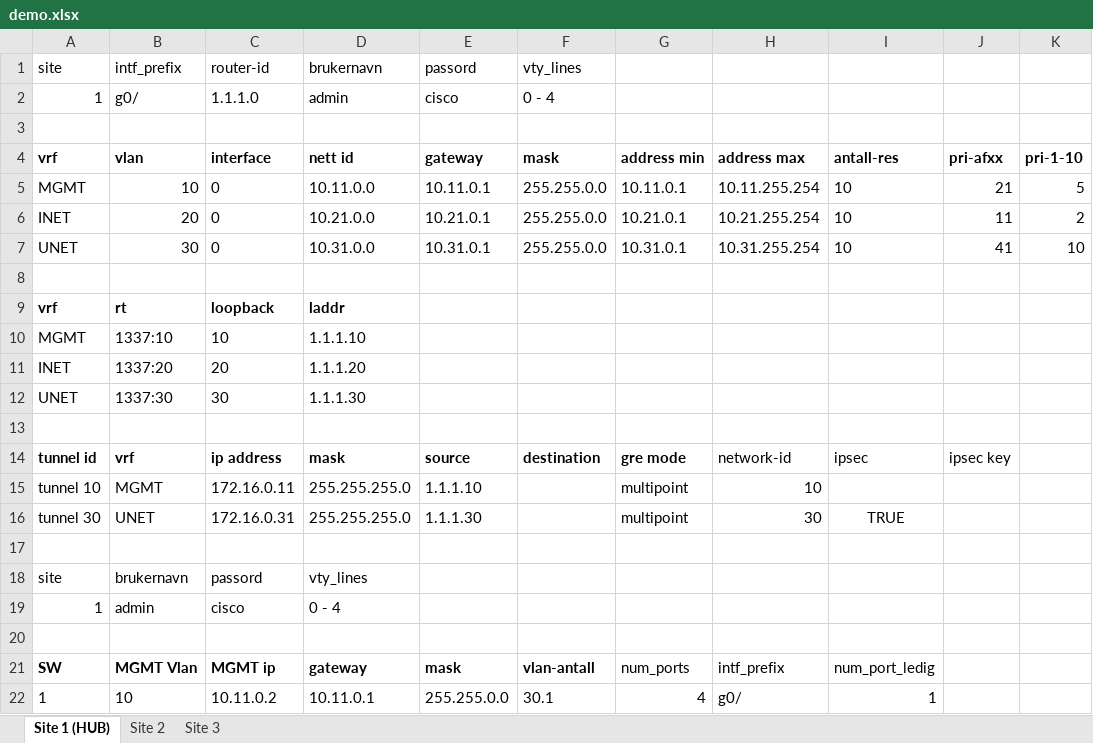
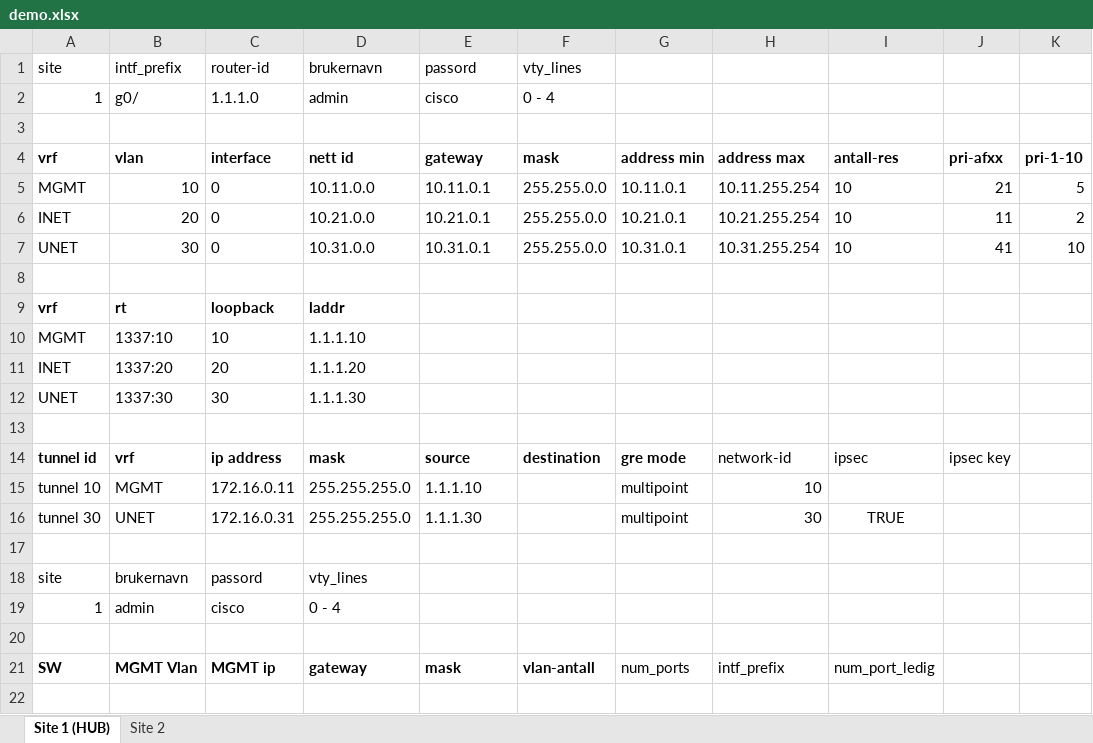
Before and after one commit to Yonatan1717/INI-scripts, an Excel workbook: demo.xlsx, sheet Site 1 (HUB), drawn as a sheet; values as stored, in another font and other column widths than the file's, no borders; table styles not drawn; the diff names each change by its address in the sheet, - before the commit and + after, or states it on an @@ line.

```diff
--- a/demo.xlsx (sheet Site 1 (HUB))
+++ b/demo.xlsx (sheet Site 1 (HUB))
-sheet tab: Site 3
-row 22: 1 | 10 | 10.11.0.2 | 10.11.0.1 | 255.255.0.0 | 30.1 | 4 | g0/ | 1
```
Also changed, not shown: sheet Site 2, 3 other files.
